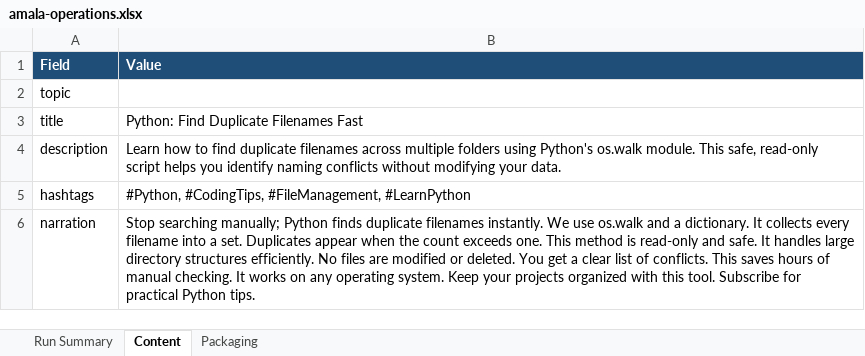
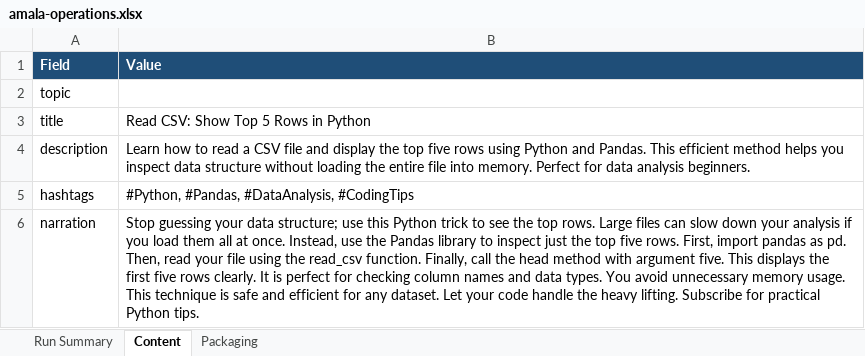
Before and after one commit to amalraj020-a11y/automated-YT-operations, an Excel workbook: reports/latest/amala-operations.xlsx, sheet Content, drawn as a sheet; values as stored, in another font and other column widths than the file's, no borders; the diff names each change by its address in the sheet, - before the commit and + after, or states it on an @@ line.

```diff
--- a/reports/latest/amala-operations.xlsx (sheet Content)
+++ b/reports/latest/amala-operations.xlsx (sheet Content)
-B3 (Value): Python: Find Duplicate Filenames Fast
+B3 (Value): Read CSV: Show Top 5 Rows in Python
-B4 (Value): …how to find duplicate filenames across multiple folders using Python's os.walk module. This safe, read-only script helps you identify naming conflicts without modifying your data.
+B4 (Value): …how to read a CSV file and display the top five rows using Python and Pandas. This efficient method helps you inspect data structure without loading the entire file into memory. Perfect for data analysis beginners.
-B5 (Value): #Python, #CodingTips, #FileManagement, #LearnPython
+B5 (Value): #Python, #Pandas, #DataAnalysis, #CodingTips
-B6 (Value): Stop searching manually; Python finds duplicate filenames instantly. We use os.walk and a dictionary. It collects every filename into a set. Duplicates appear when the count exceeds one. This method is read-only and safe. It handles large directory structures efficiently. No files are modified or deleted. You get a clear list of conflicts. This saves hours of manual checking. It works on any operating system. Keep your projects organized with this tool. Subscribe for…
+B6 (Value): Stop guessing your data structure; use this Python trick to see the top rows. Large files can slow down your analysis if you load them all at once. Instead, use the Pandas library to inspect just the top five rows. First, import pandas as pd. Then, read your file using the read_csv function. Finally, call the head method with argument five. This displays the first five rows clearly. It is perfect for checking column names and data types. You avoid unnecessary memory usage. This technique is safe and efficient for any dataset. Let your code handle the heavy lifting. Subscribe for…
```
Also changed, not shown: sheet Run Summary, sheet Packaging.
